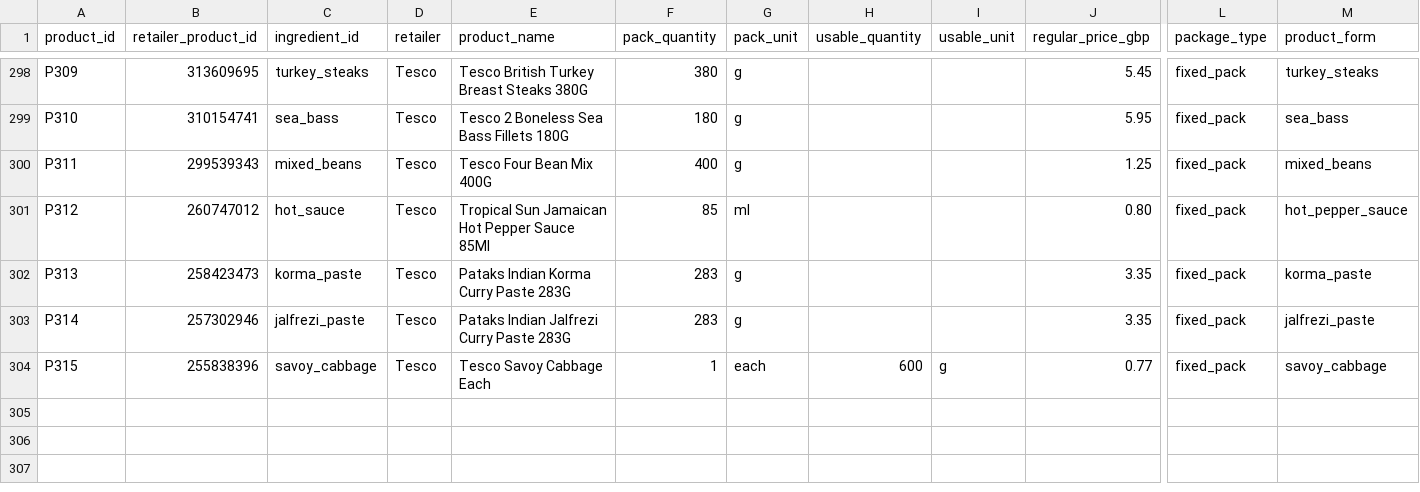
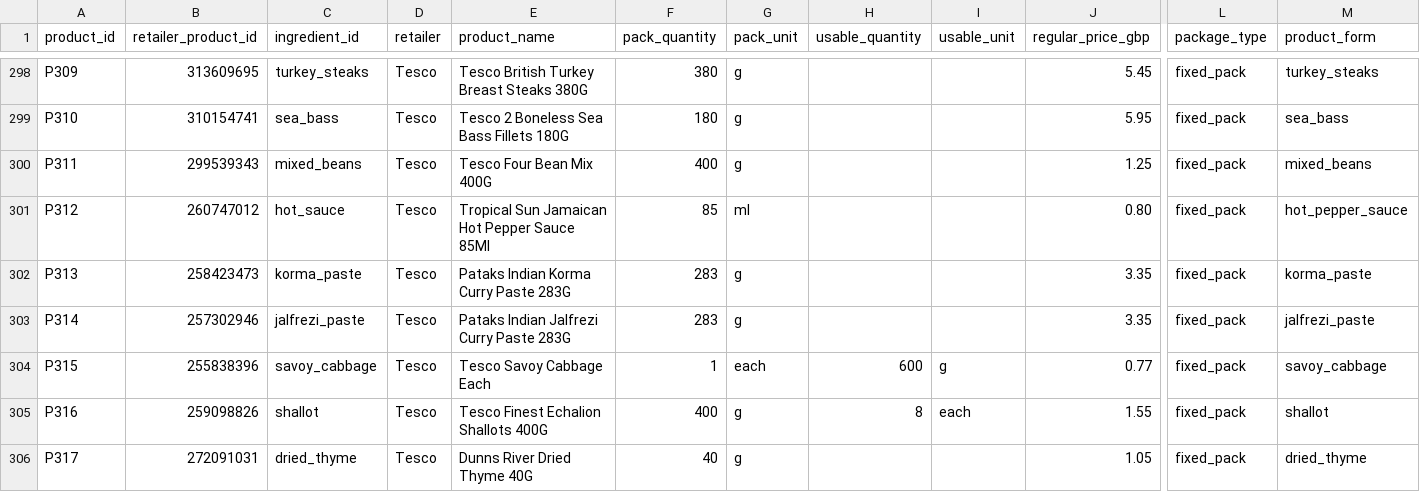
Before and after one commit to hassambashir/grocery-optimiser, a CSV file: data/products.csv, drawn as a sheet; only a part is shown, gaps mark what is left out; rows hold the shown columns only; the diff names each change by its address in the sheet, - before the commit and + after, or states it on an @@ line.

Commit message:
Add source-verified shallots and out-of-stock dried thyme Tesco SKUs

```diff
--- a/data/products.csv
+++ b/data/products.csv
+row 305: P316 | 259098826 | shallot | Tesco | Tesco Finest Echalion Shallots 400G | 400 | g | 8 | each | 1.55 | fixed_pack | shallot
+row 306: P317 | 272091031 | dried_thyme | Tesco | Dunns River Dried Thyme 40G | 40 | g |  |  | 1.05 | fixed_pack | dried_thyme
```
